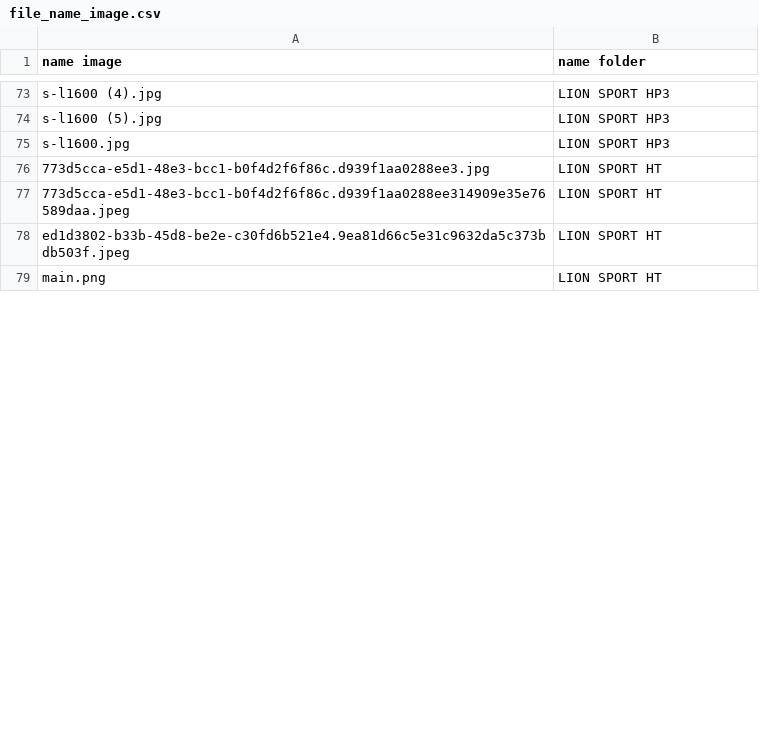
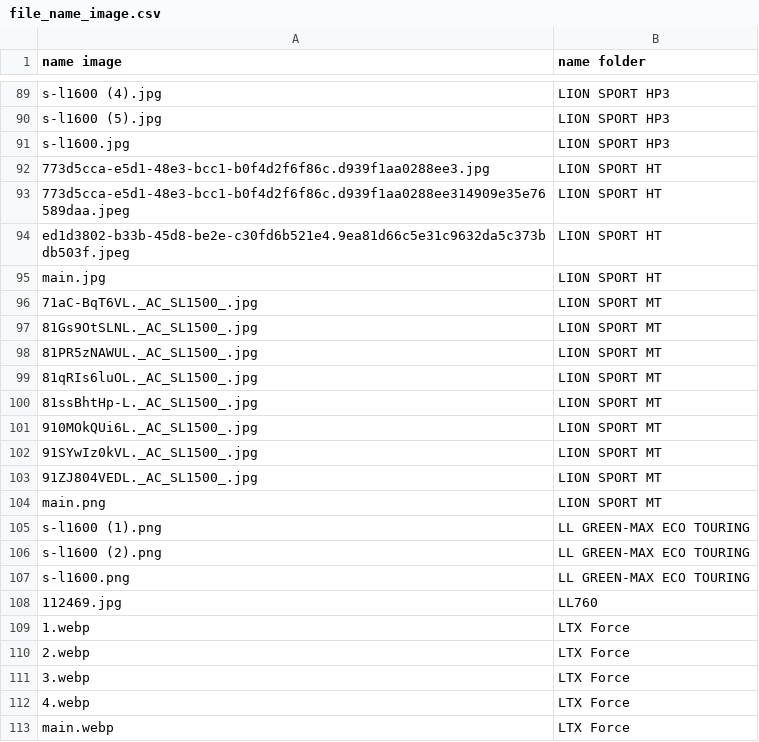
Before and after one commit to haitran116/data_lop, a CSV file: file_name_image.csv, drawn as a sheet; only a part is shown, gaps mark what is left out; the diff covers the shown part only.

```diff
--- a/file_name_image.csv
+++ b/file_name_image.csv
@@ -78,2 +94,20 @@
 "ed1d3802-b33b-45d8-be2e-c30fd6b521e4.9ea81d66c5e31c9632da5c373bdb503f.jpeg","LION SPORT HT"
-"main.png","LION SPORT HT"
+"main.jpg","LION SPORT HT"
+"71aC-BqT6VL._AC_SL1500_.jpg","LION SPORT MT"
+"81Gs9OtSLNL._AC_SL1500_.jpg","LION SPORT MT"
+"81PR5zNAWUL._AC_SL1500_.jpg","LION SPORT MT"
+"81qRIs6luOL._AC_SL1500_.jpg","LION SPORT MT"
+"81ssBhtHp-L._AC_SL1500_.jpg","LION SPORT MT"
+"910MOkQUi6L._AC_SL1500_.jpg","LION SPORT MT"
+"91SYwIz0kVL._AC_SL1500_.jpg","LION SPORT MT"
+"91ZJ804VEDL._AC_SL1500_.jpg","LION SPORT MT"
+"main.png","LION SPORT MT"
+"s-l1600 (1).png","LL GREEN-MAX ECO TOURING"
+"s-l1600 (2).png","LL GREEN-MAX ECO TOURING"
+"s-l1600.png","LL GREEN-MAX ECO TOURING"
+"112469.jpg","LL760"
+"1.webp","LTX Force"
+"2.webp","LTX Force"
+"3.webp","LTX Force"
+"4.webp","LTX Force"
+"main.webp","LTX Force"
```
Also changed, not shown: 56 added rows, 13 removed rows and 22 edited cells elsewhere in this file.
